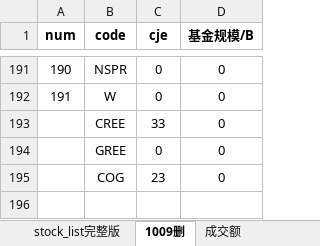
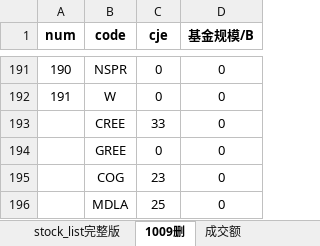
Before and after one commit to zxcvbnm3260/ChristopherShen, an Excel workbook: stock_list完整版.xlsx, sheet 1009删, drawn as a sheet; only a part is shown, gaps mark what is left out; values as stored, in another font and other column widths than the file's, no borders; the diff names each change by its address in the sheet, - before the commit and + after, or states it on an @@ line.

```diff
--- a/stock_list完整版.xlsx (sheet 1009删)
+++ b/stock_list完整版.xlsx (sheet 1009删)
+row 196:  | MDLA | 25 | 0
```
Also changed, not shown: sheet stock_list完整版, formulas that keep their value, 1 other file.
